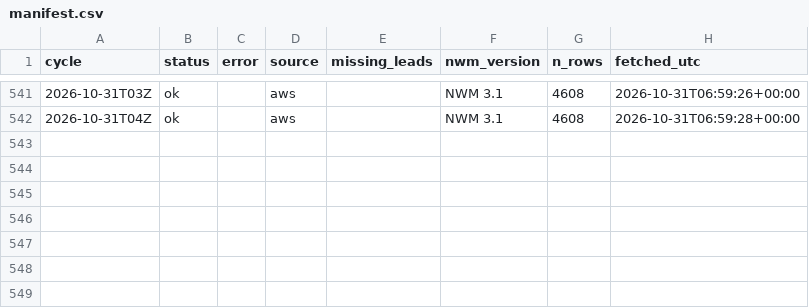
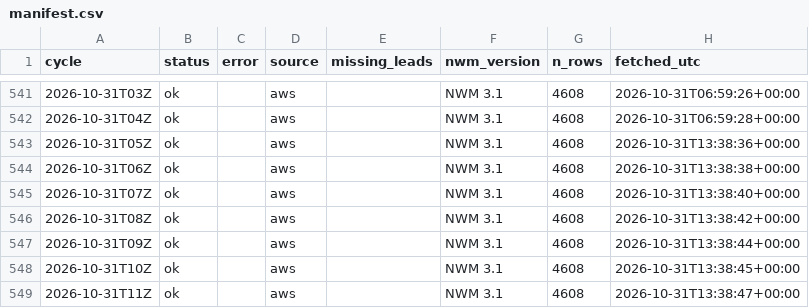
Before and after one commit to nishaanthjay/lifelines-nvm-archive, a CSV file: manifest.csv, drawn as a sheet; only a part is shown, gaps mark what is left out; the diff names each change by its address in the sheet, - before the commit and + after, or states it on an @@ line.

Commit message:
nwm cycles 2026-10-31T13Z

```diff
--- a/manifest.csv
+++ b/manifest.csv
+row 543: 2026-10-31T05Z | ok |  | aws |  | NWM 3.1 | 4608 | 2026-10-31T13:38:36+00:00
+row 544: 2026-10-31T06Z | ok |  | aws |  | NWM 3.1 | 4608 | 2026-10-31T13:38:38+00:00
+row 545: 2026-10-31T07Z | ok |  | aws |  | NWM 3.1 | 4608 | 2026-10-31T13:38:40+00:00
+row 546: 2026-10-31T08Z | ok |  | aws |  | NWM 3.1 | 4608 | 2026-10-31T13:38:42+00:00
+row 547: 2026-10-31T09Z | ok |  | aws |  | NWM 3.1 | 4608 | 2026-10-31T13:38:44+00:00
+row 548: 2026-10-31T10Z | ok |  | aws |  | NWM 3.1 | 4608 | 2026-10-31T13:38:45+00:00
+row 549: 2026-10-31T11Z | ok |  | aws |  | NWM 3.1 | 4608 | 2026-10-31T13:38:47+00:00
```
Also changed, not shown: 7 other files.
